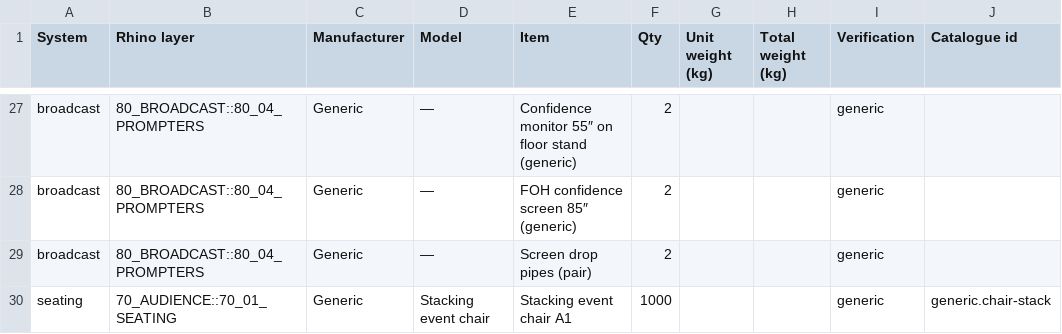
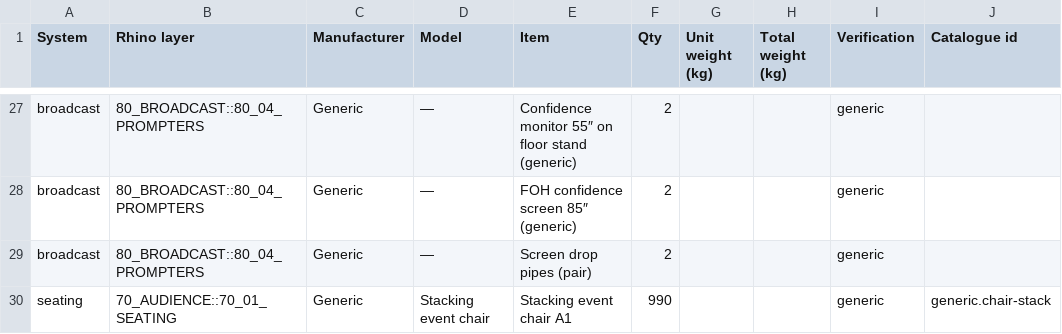
Before and after one commit to alexilten/STAGEWORK, a CSV file: samples/minimal-keynote.bom.csv, drawn as a sheet; only a part is shown, gaps mark what is left out.

```diff
--- a/samples/minimal-keynote.bom.csv
+++ b/samples/minimal-keynote.bom.csv
@@ -29,2 +29,2 @@ broadcast,80_BROADCAST::80_04_PROMPTERS,Generic,—,FOH confidence screen 85″
 broadcast,80_BROADCAST::80_04_PROMPTERS,Generic,—,Screen drop pipes (pair),2,,,generic,
-seating,70_AUDIENCE::70_01_SEATING,Generic,Stacking event chair,Stacking event chair A1,1000,,,generic,generic.chair-stack
+seating,70_AUDIENCE::70_01_SEATING,Generic,Stacking event chair,Stacking event chair A1,990,,,generic,generic.chair-stack
```
Also changed, not shown: samples/conversation.bom.csv, samples/multi-screen.bom.csv, 48 other files.
